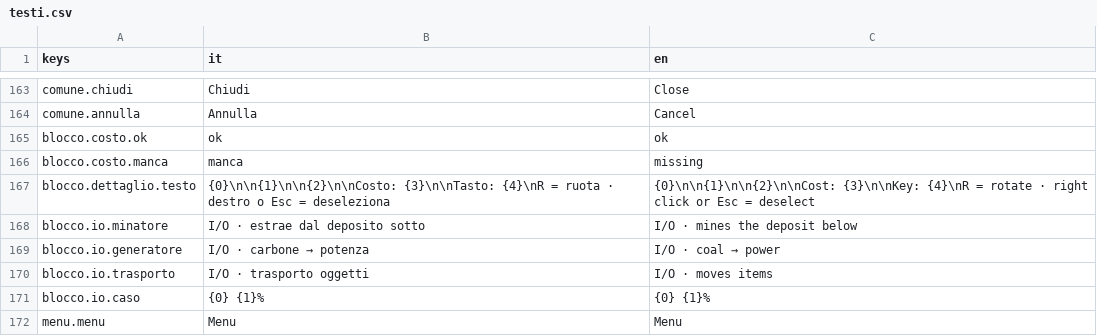
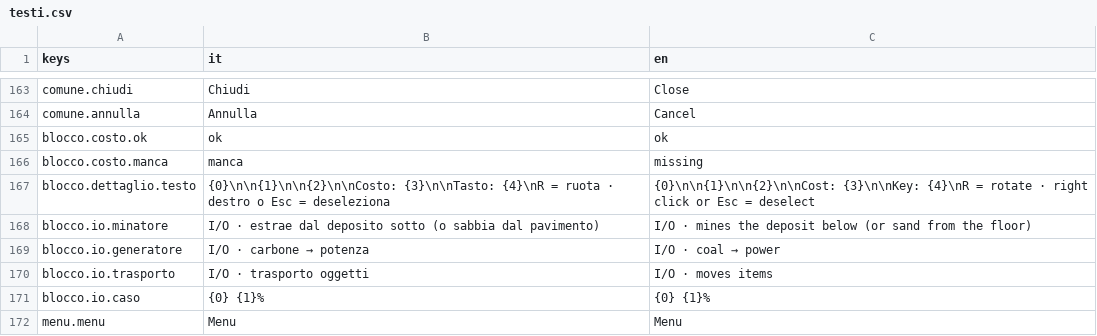
Before and after one commit to Juan0177/tIndustry, a CSV file: godot/lingue/testi.csv, drawn as a sheet; only a part is shown, gaps mark what is left out.

```diff
--- a/godot/lingue/testi.csv
+++ b/godot/lingue/testi.csv
@@ -167,3 +167,3 @@ blocco.costo.manca,manca,missing
 blocco.dettaglio.testo,{0}\n\n{1}\n\n{2}\n\nCosto: {3}\n\nTasto: {4}\nR = ruota · destro o Esc = deseleziona,{0}\n\n{1}\n\n{2}\n\nCost: {3}\n\nKey: {4}\nR = rotate · right click or Esc = deselect
-blocco.io.minatore,I/O · estrae dal deposito sotto,I/O · mines the deposit below
+blocco.io.minatore,I/O · estrae dal deposito sotto (o sabbia dal pavimento),I/O · mines the deposit below (or sand from the floor)
 blocco.io.generatore,I/O · carbone → potenza,I/O · coal → power
```
Also changed, not shown: 9 other files.
